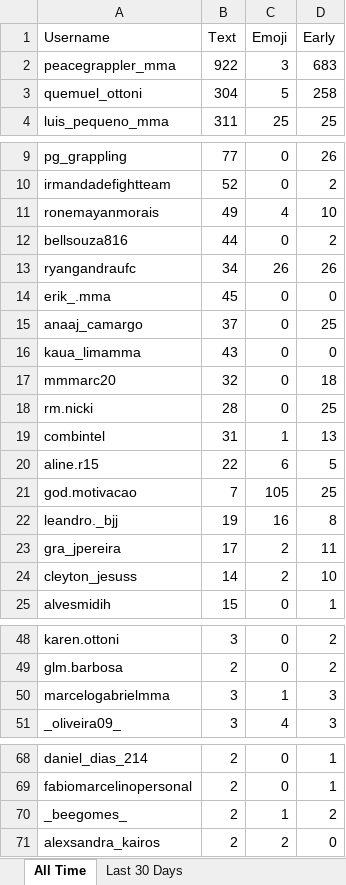
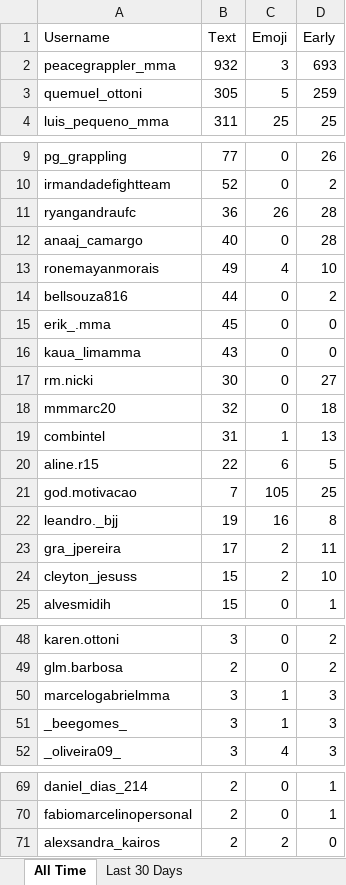
Before and after one commit to paxlucta/peace-grappler, an Excel workbook: Community Engagement Rankings.xlsx, sheet All Time, drawn as a sheet; only a part is shown, gaps mark what is left out; values as stored, in another font and other column widths than the file's, no borders; removed rows and columns are numbered as before the commit, all else as after; the diff names each change by its address in the sheet, - before the commit and + after, or states it on an @@ line.

```diff
--- a/Community Engagement Rankings.xlsx (sheet All Time)
+++ b/Community Engagement Rankings.xlsx (sheet All Time)
-B2 (Text): 922
+B2 (Text): 932
-D2 (Early): 683
+D2 (Early): 693
-B3 (Text): 304
+B3 (Text): 305
-D3 (Early): 258
+D3 (Early): 259
+row 11: ryangandraufc | 36 | 26 | 28
+row 12: anaaj_camargo | 40 | 0 | 28
-row 13: ryangandraufc | 34 | 26 | 26
-row 15: anaaj_camargo | 37 | 0 | 25
+row 17: rm.nicki | 30 | 0 | 27
-row 18: rm.nicki | 28 | 0 | 25
-B24 (Text): 14
+B24 (Text): 15
+row 51: _beegomes_ | 3 | 1 | 3
-row 70: _beegomes_ | 2 | 1 | 2
```
Also changed, not shown: sheet Last 30 Days, 2 other files.
